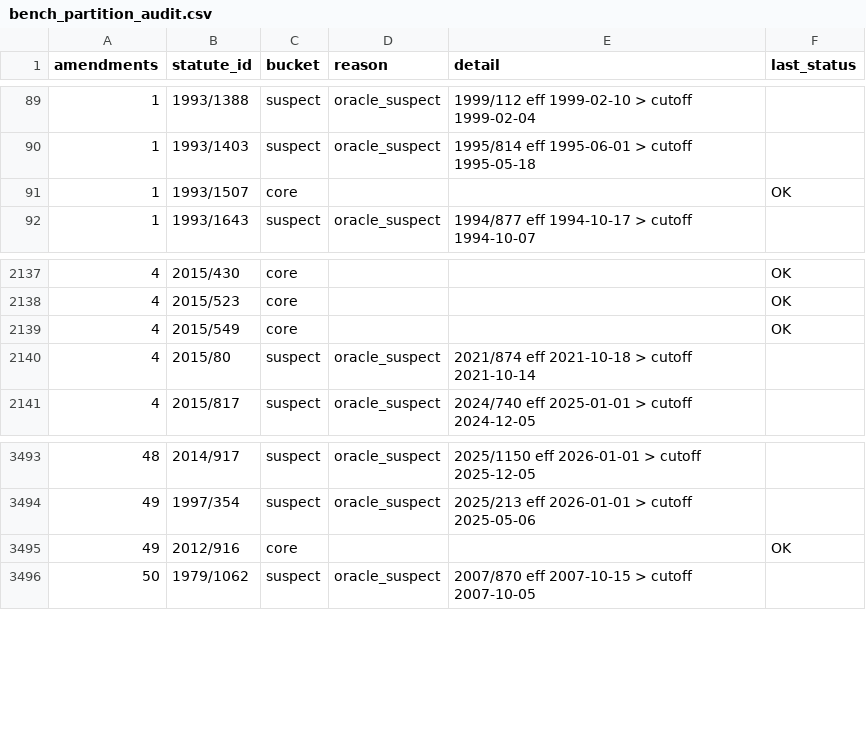
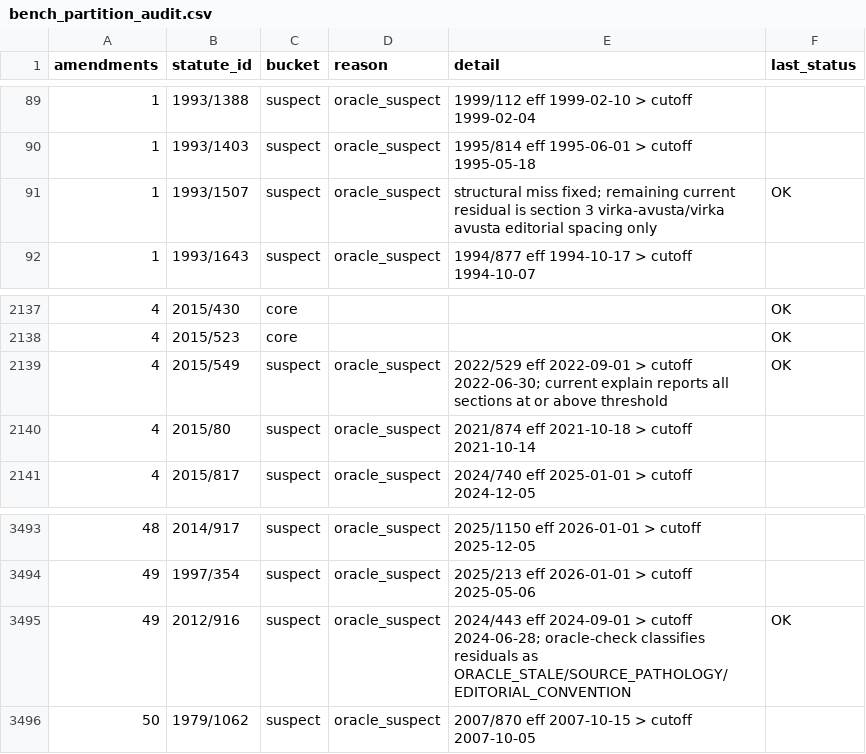
Before and after one commit to eliask/lawvm, a CSV file: data/finland/bench_partition_audit.csv, drawn as a sheet; only a part is shown, gaps mark what is left out.

Commit message:
Account resolved FI handoff rows

```diff
--- a/data/finland/bench_partition_audit.csv
+++ b/data/finland/bench_partition_audit.csv
@@ -90,3 +90,3 @@ amendments,statute_id,bucket,reason,detail,last_status
 1,1993/1403,suspect,oracle_suspect,1995/814 eff 1995-06-01 > cutoff 1995-05-18,
-1,1993/1507,core,,,OK
+1,1993/1507,suspect,oracle_suspect,structural miss fixed; remaining current residual is section 3 virka-avusta/virka avusta editorial spacing only,OK
 1,1993/1643,suspect,oracle_suspect,1994/877 eff 1994-10-17 > cutoff 1994-10-07,
@@ -2138,3 +2138,3 @@ amendments,statute_id,bucket,reason,detail,last_status
 4,2015/523,core,,,OK
-4,2015/549,core,,,OK
+4,2015/549,suspect,oracle_suspect,2022/529 eff 2022-09-01 > cutoff 2022-06-30; current explain reports all sections at or above threshold,OK
 4,2015/80,suspect,oracle_suspect,2021/874 eff 2021-10-18 > cutoff 2021-10-14,
@@ -3494,3 +3494,3 @@ amendments,statute_id,bucket,reason,detail,last_status
 49,1997/354,suspect,oracle_suspect,2025/213 eff 2026-01-01 > cutoff 2025-05-06,
-49,2012/916,core,,,OK
+49,2012/916,suspect,oracle_suspect,2024/443 eff 2024-09-01 > cutoff 2024-06-28; oracle-check classifies residuals as ORACLE_STALE/SOURCE_PATHOLOGY/EDITORIAL_CONVENTION,OK
 50,1979/1062,suspect,oracle_suspect,2007/870 eff 2007-10-15 > cutoff 2007-10-05,
```
